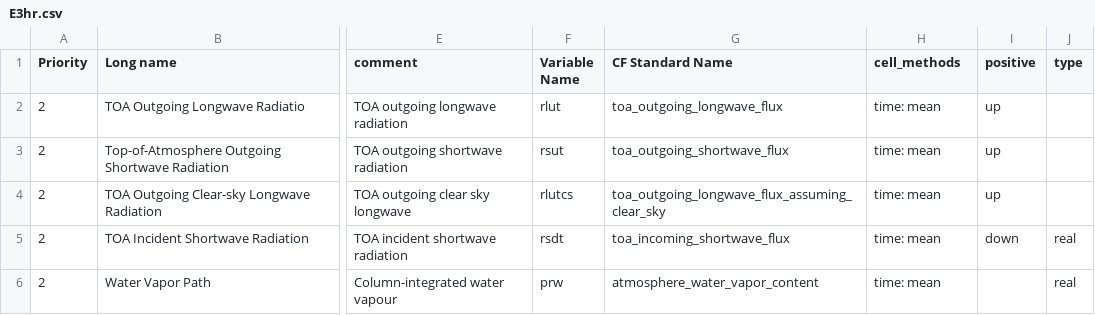
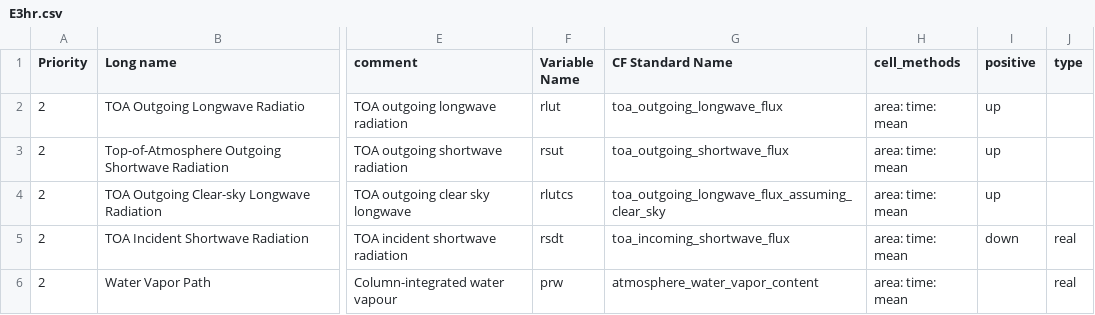
Before and after one commit to EC-Earth/ece2cmor3, a CSV file: resources/data_request/CMIP6/E3hr.csv, drawn as a sheet; only a part is shown, gaps mark what is left out; the diff covers the shown part only; the diff names each change by its address in the sheet, - before the commit and + after, or states it on an @@ line.

```diff
--- a/resources/data_request/CMIP6/E3hr.csv
+++ b/resources/data_request/CMIP6/E3hr.csv
-H2:H6 (cell_methods): time: mean
+H2:H6 (cell_methods): area: time: mean
```
Also changed, not shown: 1 added row and 13 edited cells elsewhere in this file, resources/data_request/CMIP6/Lmon.csv, resources/data_request/CMIP6/Oday.csv, 34 other files.
